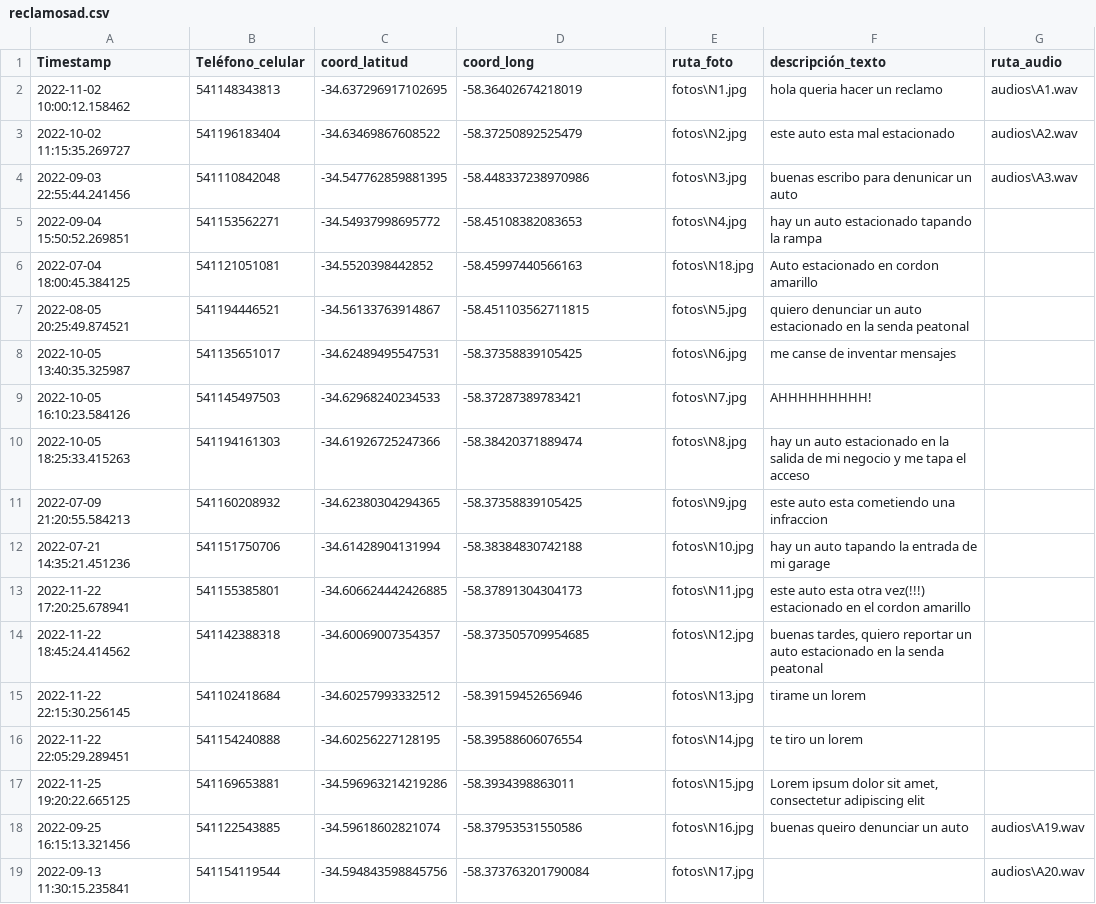
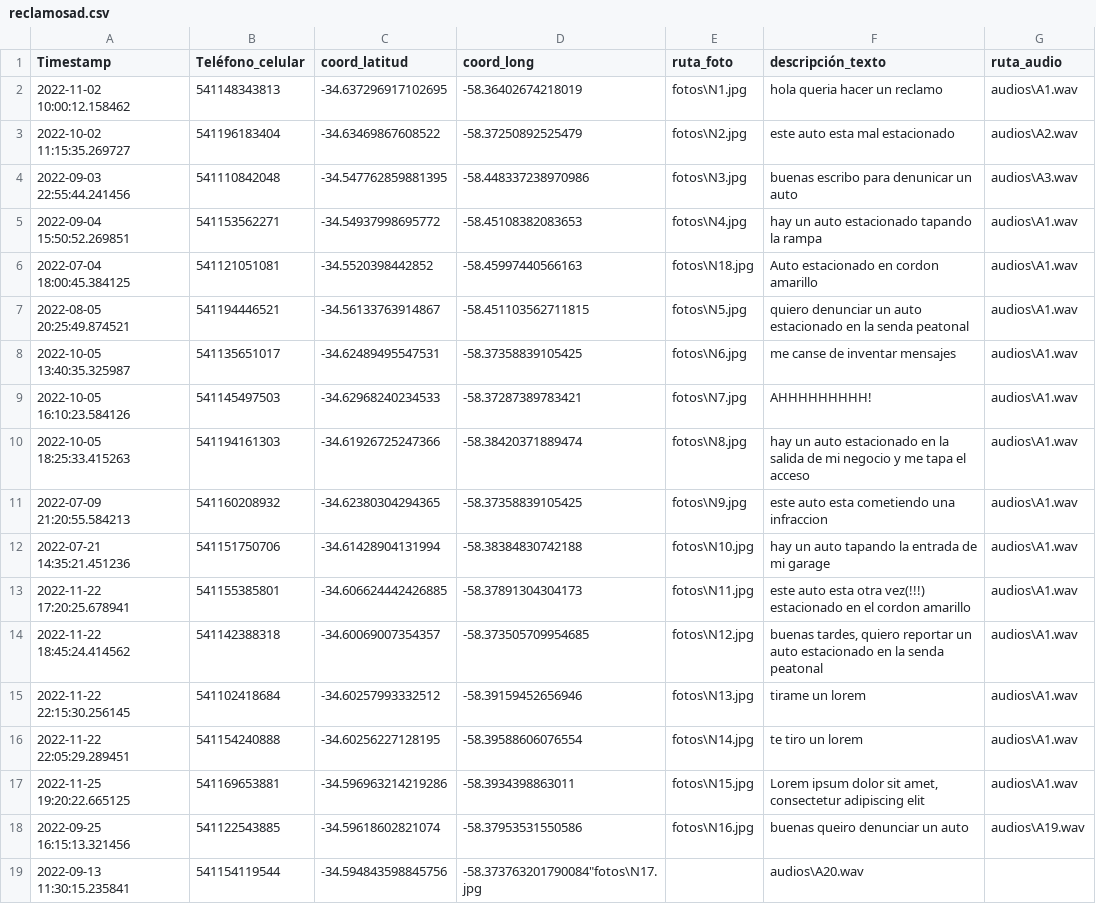
Before and after one commit to Kikinota27/TP2, a CSV file: reclamosad.csv, drawn as a sheet; the diff names each change by its address in the sheet, - before the commit and + after, or states it on an @@ line.

```diff
--- a/reclamosad.csv
+++ b/reclamosad.csv
-G5:G17 (ruta_audio): (empty)
+G5:G17 (ruta_audio): audios\A1.wav
-D19 (coord_long): -58.373763201790084
+D19 (coord_long): -58.373763201790084"fotos\N17.jpg
-E19 (ruta_foto): fotos\N17.jpg
+E19 (ruta_foto): (empty)
-F19 (descripción_texto): (empty)
+F19 (descripción_texto): audios\A20.wav
-G19 (ruta_audio): audios\A20.wav
+G19 (ruta_audio): (empty)
```
Also changed, not shown: 30 other files.
